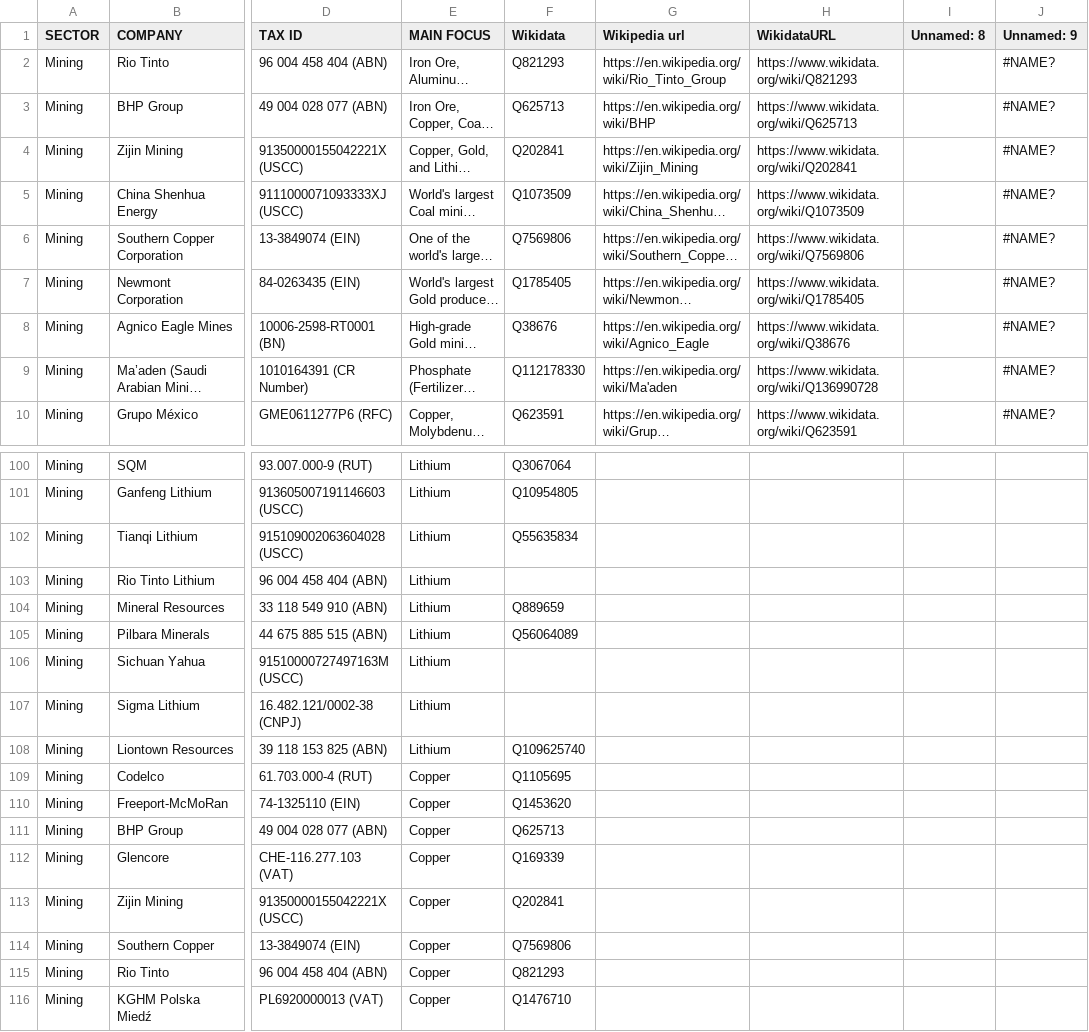
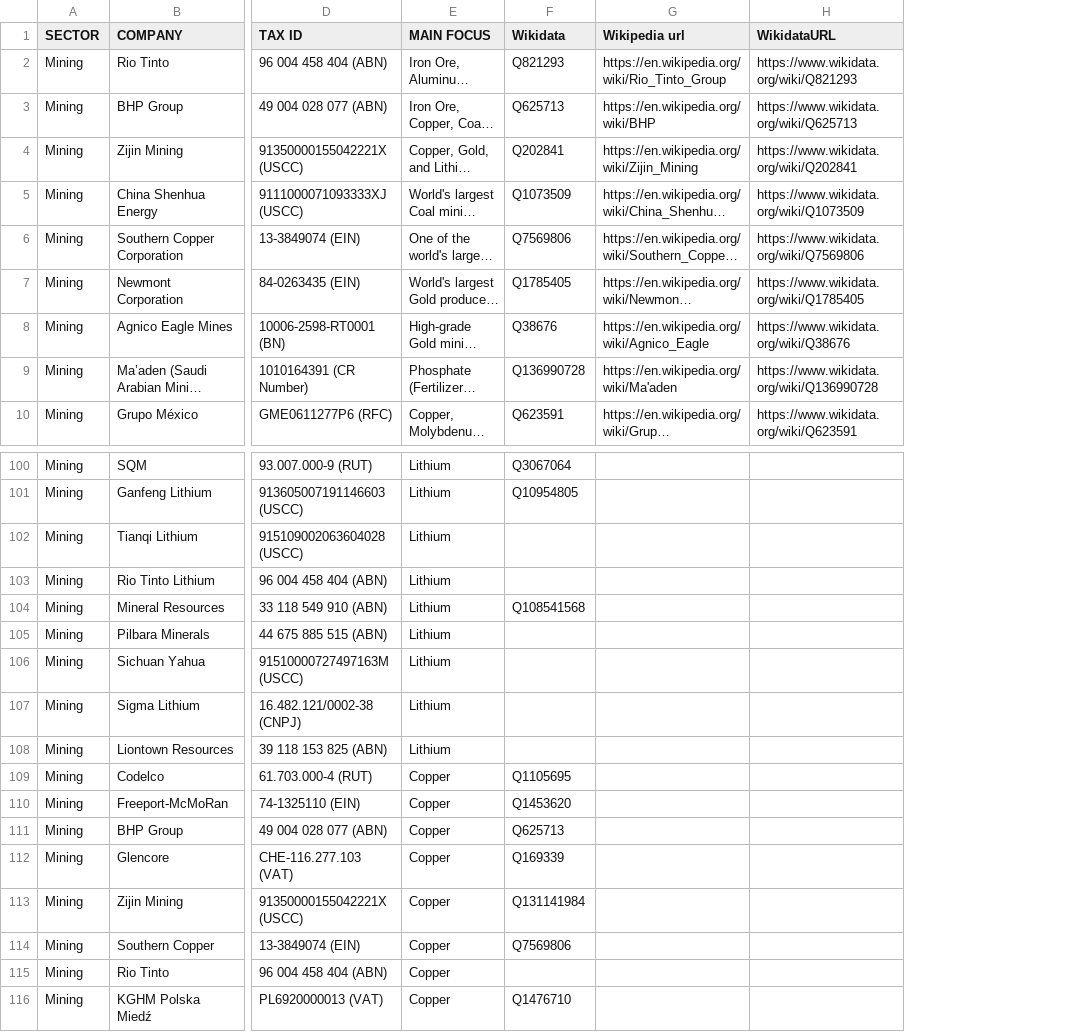
Before and after one commit to datapitch-it/manintheloop, a CSV file: data/companies.csv, drawn as a sheet; only a part is shown, gaps mark what is left out; long unchanged cells end in …; the diff covers the shown part only; the diff names each change by its address in the sheet, - before the commit and + after, or states it on an @@ line.

Commit message:
feat: integrate Google Sheets as data source and improve Wikidata ID enrichment

```diff
--- a/data/companies.csv
+++ b/data/companies.csv
-column I (Unnamed: 8), empty
-column J (Unnamed: 9), rows 2-10: all #NAME?
-F9 (Wikidata): Q112178330
+F9 (Wikidata): Q136990728
-F102 (Wikidata): Q55635834
+F102 (Wikidata): (empty)
-F104 (Wikidata): Q889659
+F104 (Wikidata): Q108541568
-F105 (Wikidata): Q56064089
+F105 (Wikidata): (empty)
-F108 (Wikidata): Q109625740
+F108 (Wikidata): (empty)
-F113 (Wikidata): Q202841
+F113 (Wikidata): Q131141984
-F115 (Wikidata): Q821293
+F115 (Wikidata): (empty)
```
Also changed, not shown: 58 edited cells elsewhere in this file, 2 other files.
